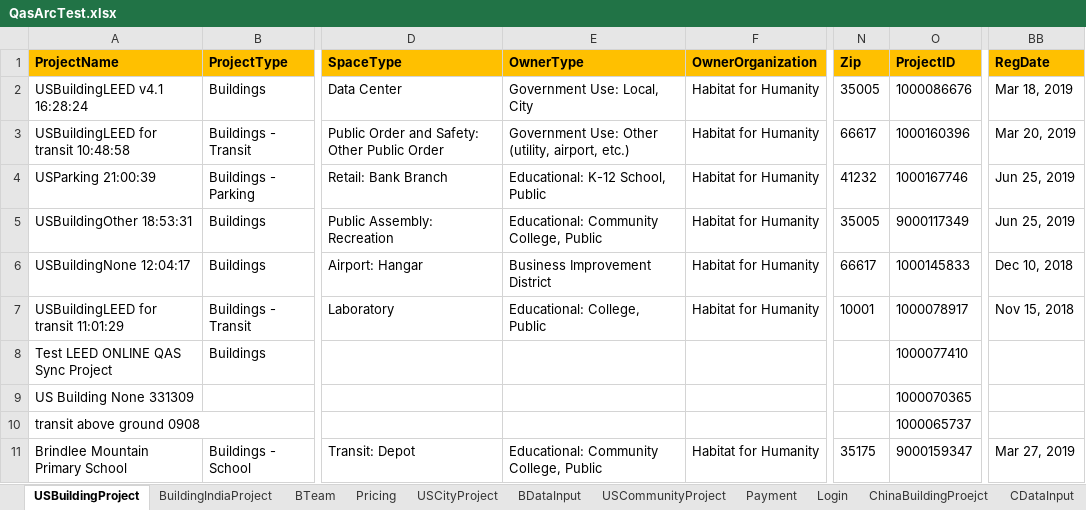
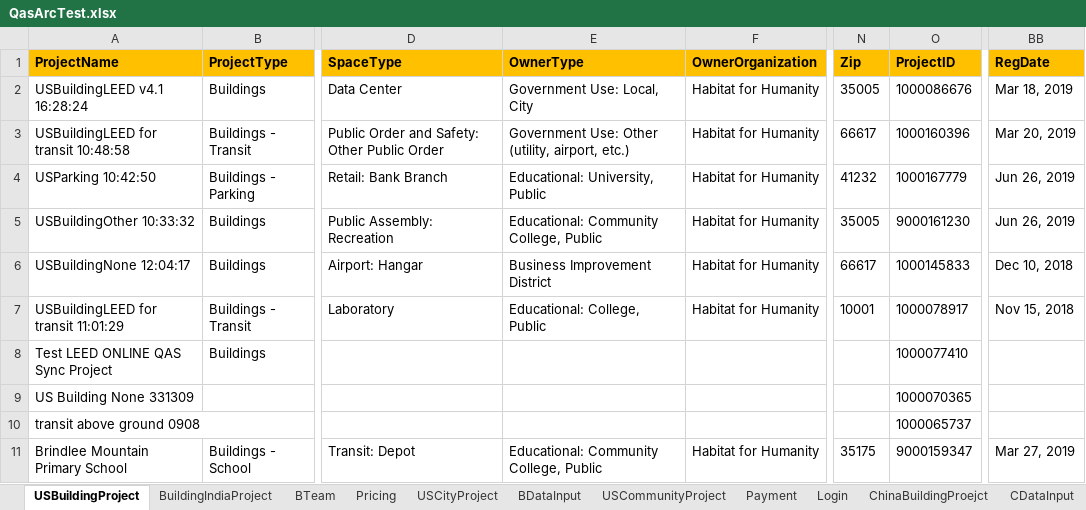
Before and after one commit to saurav1501/AutomationArc, an Excel workbook: AutomationArc/ARCDataTemplete/QasArcTest.xlsx, sheet USBuildingProject, drawn as a sheet; only a part is shown, gaps mark what is left out; values as stored, in another font and other column widths than the file's, no borders; the diff names each change by its address in the sheet, - before the commit and + after, or states it on an @@ line.

```diff
--- a/AutomationArc/ARCDataTemplete/QasArcTest.xlsx (sheet USBuildingProject)
+++ b/AutomationArc/ARCDataTemplete/QasArcTest.xlsx (sheet USBuildingProject)
-A4 (ProjectName): USParking 21:00:39
+A4 (ProjectName): USParking 10:42:50
-E4 (OwnerType): Educational: K-12 School, Public
+E4 (OwnerType): Educational: University, Public
-O4 (ProjectID): 1000167746
+O4 (ProjectID): 1000167779
-BB4:BB5 (RegDate): Jun 25, 2019
+BB4:BB5 (RegDate): Jun 26, 2019
-A5 (ProjectName): USBuildingOther 18:53:31
+A5 (ProjectName): USBuildingOther 10:33:32
-O5 (ProjectID): 9000117349
+O5 (ProjectID): 9000161230
```
Also changed, not shown: 8 other files.
